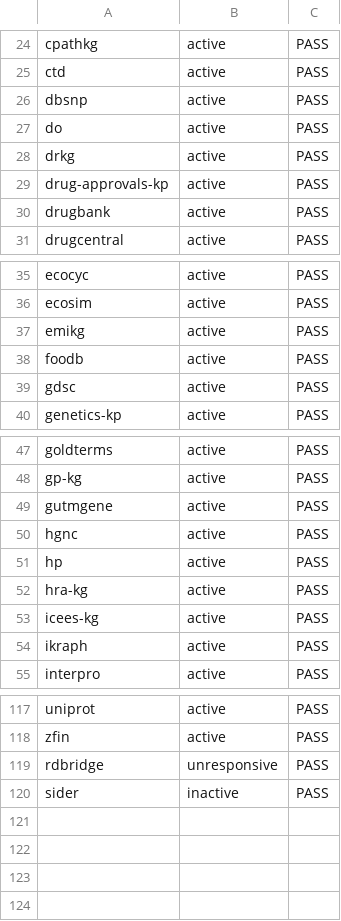
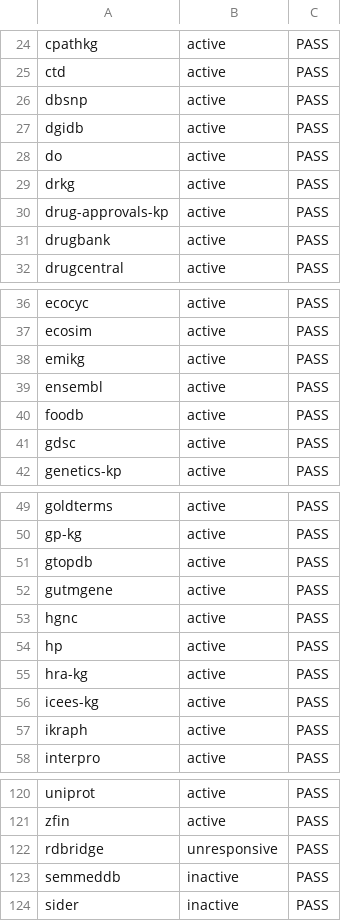
Before and after one commit to Knowledge-Graph-Hub/kg-registry, a CSV file: reports/metadata-grid.csv, drawn as a sheet; only a part is shown, gaps mark what is left out.

```diff
--- a/reports/metadata-grid.csv
+++ b/reports/metadata-grid.csv
@@ -26,2 +26,3 @@ ctd,active,PASS
 dbsnp,active,PASS
+dgidb,active,PASS
 do,active,PASS
@@ -37,2 +38,3 @@ ecosim,active,PASS
 emikg,active,PASS
+ensembl,active,PASS
 foodb,active,PASS
@@ -48,2 +50,3 @@ goldterms,active,PASS
 gp-kg,active,PASS
+gtopdb,active,PASS
 gutmgene,active,PASS
@@ -119,2 +122,3 @@ zfin,active,PASS
 rdbridge,unresponsive,PASS
+semmeddb,inactive,PASS
 sider,inactive,PASS
```
Also changed, not shown: 49 other files.
